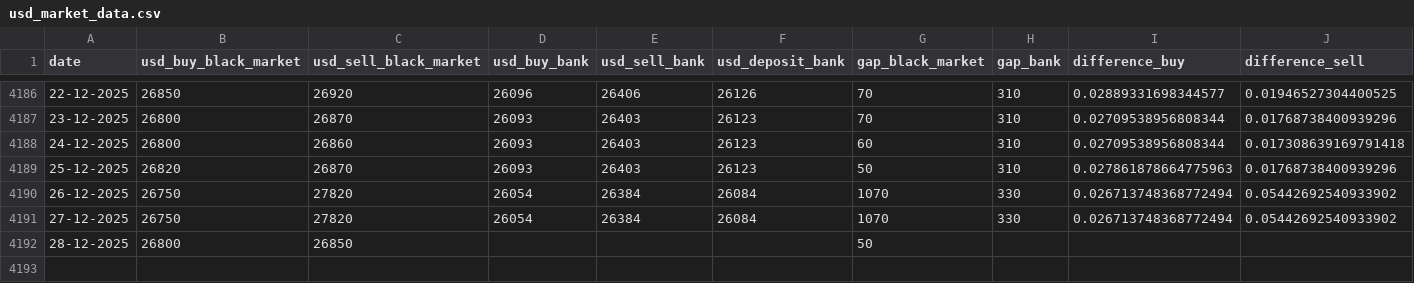
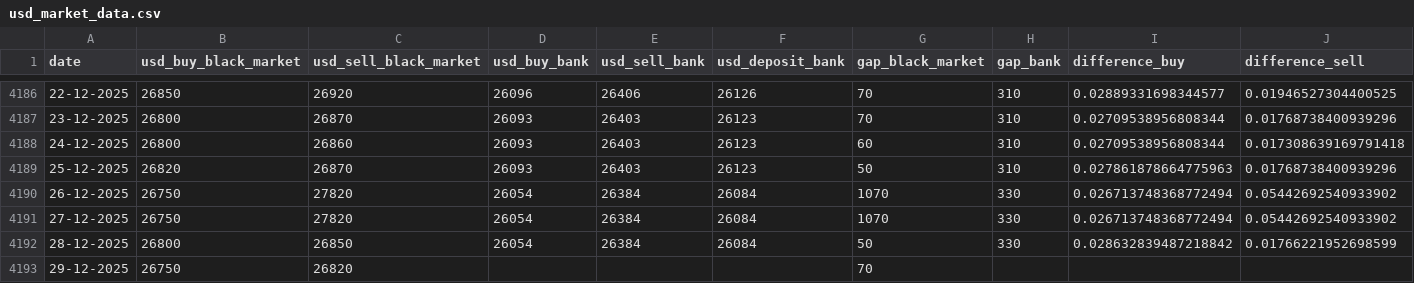
Before and after one commit to leeboo1993/cafef_data_github, a CSV file: usd_black_market/usd_market_data.csv, drawn as a sheet; only a part is shown, gaps mark what is left out.

```diff
--- a/usd_black_market/usd_market_data.csv
+++ b/usd_black_market/usd_market_data.csv
@@ -4191,2 +4191,3 @@ date,usd_buy_black_market,usd_sell_black_market,usd_buy_bank,usd_sell_bank,usd_d
 27-12-2025,26750,27820,26054,26384,26084,1070,330,0.026713748368772494,0.05442692540933902
-28-12-2025,26800,26850,,,,50,,,
+28-12-2025,26800,26850,26054,26384,26084,50,330,0.028632839487218842,0.01766221952698599
+29-12-2025,26750,26820,,,,70,,,
```
Also changed, not shown: 1 other file.
